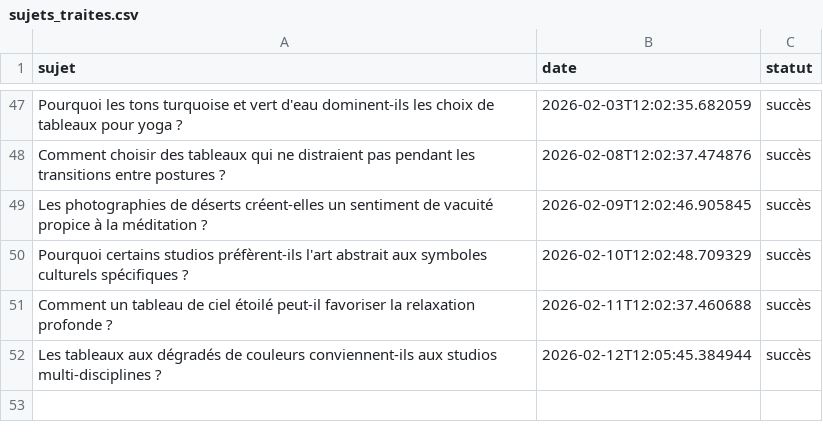
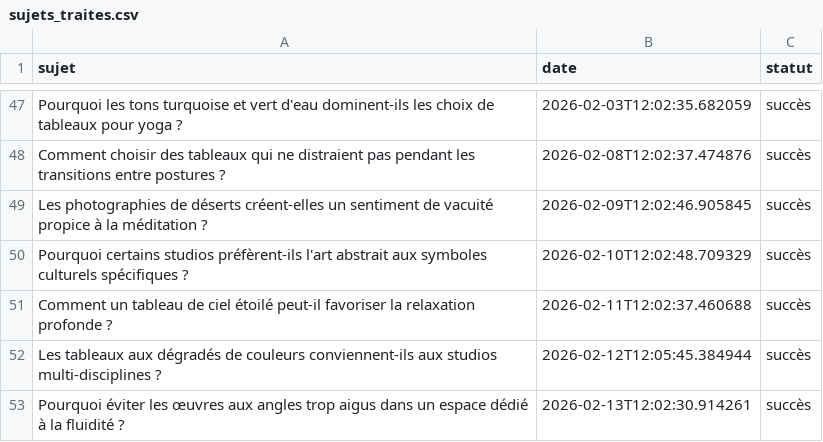
Before and after one commit to Metalosmose21/Yoga-1, a CSV file: sujets_traites.csv, drawn as a sheet; only a part is shown, gaps mark what is left out.

```diff
--- a/sujets_traites.csv
+++ b/sujets_traites.csv
@@ -52 +52,2 @@ Comment un tableau de ciel étoilé peut-il favoriser la relaxation profonde ?,2
 Les tableaux aux dégradés de couleurs conviennent-ils aux studios multi-disciplines ?,2026-02-12T12:05:45.384944,succès
+Pourquoi éviter les œuvres aux angles trop aigus dans un espace dédié à la fluidité ?,2026-02-13T12:02:30.914261,succès
```
Also changed, not shown: sujets.csv.
